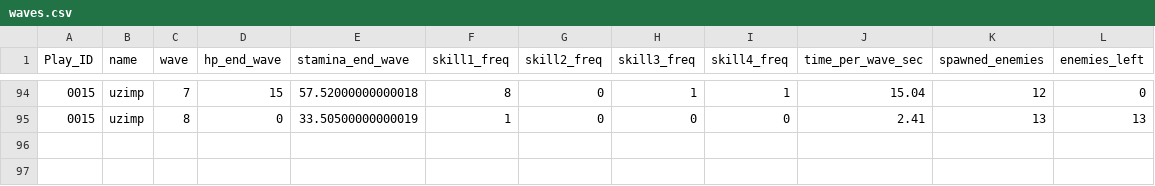
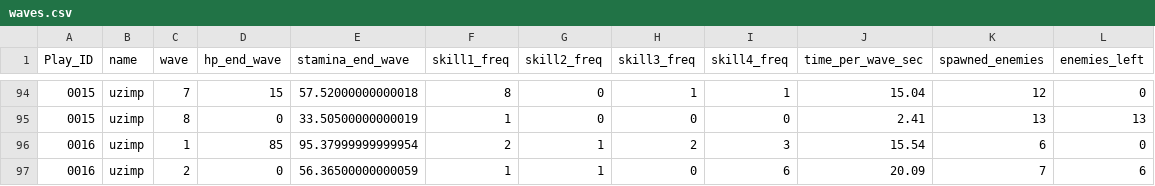
Before and after one commit to uzimpp/elemental_dungeon, a CSV file: data/waves.csv, drawn as a sheet; only a part is shown, gaps mark what is left out.

```diff
--- a/data/waves.csv
+++ b/data/waves.csv
@@ -95 +95,3 @@ Play_ID,name,wave,hp_end_wave,stamina_end_wave,skill1_freq,skill2_freq,skill3_fr
 0015,uzimp,8,0,33.50500000000019,1,0,0,0,2.41,13,13
+0016,uzimp,1,85,95.37999999999954,2,1,2,3,15.54,6,0
+0016,uzimp,2,0,56.36500000000059,1,1,0,6,20.09,7,6
```
Also changed, not shown: data/games.csv, 12 other files.
